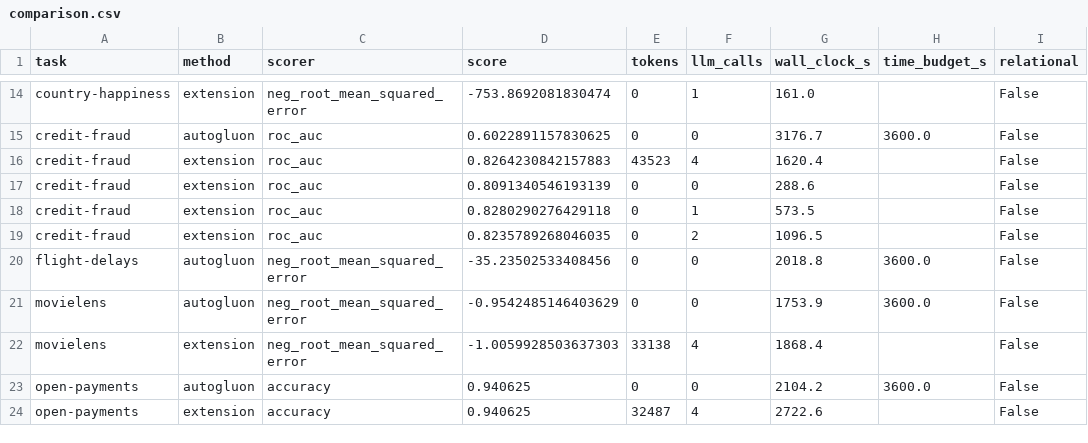
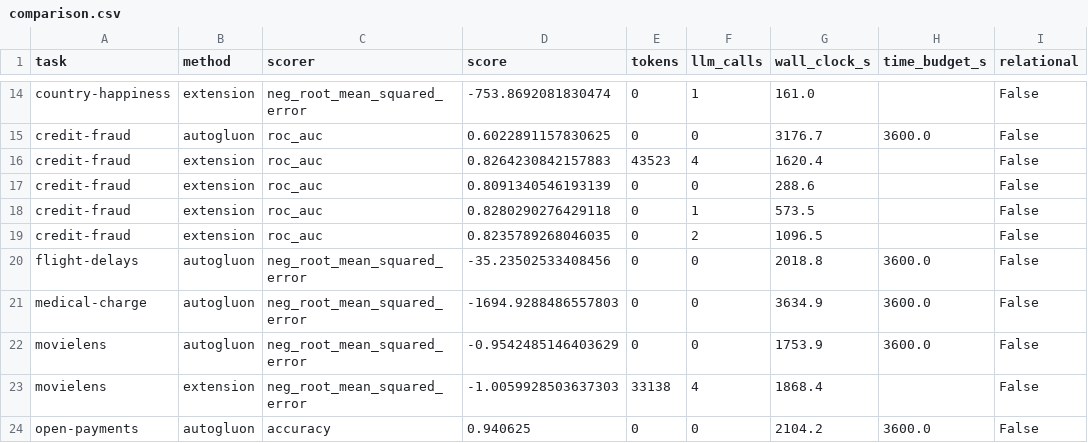
Before and after one commit to Carlosing/mle-star-mcts-skrub, a CSV file: results/figures/comparison.csv, drawn as a sheet; only a part is shown, gaps mark what is left out; the shorter side is filled out with more unchanged rows; the diff names each change by its address in the sheet, - before the commit and + after, or states it on an @@ line.

Commit message:
results for autogluon medical charges

```diff
--- a/results/figures/comparison.csv
+++ b/results/figures/comparison.csv
+row 21: medical-charge | autogluon | neg_root_mean_squared_error | -1694.9288486557803 | 0 | 0 | 3634.9 | 3600.0 | False
```
Also changed, not shown: 3 other files.
